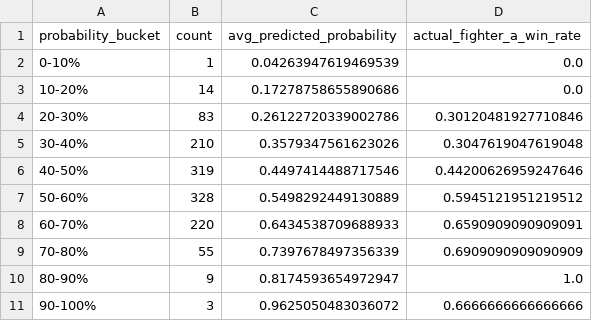
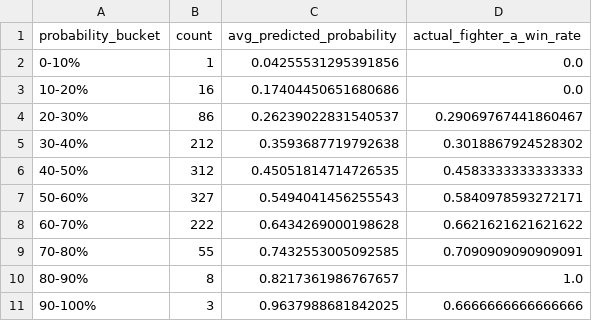
Before and after one commit to ArjunAdelaide/UFC-Fight-Predictor, a CSV file: outputs/calibration_buckets.csv, drawn as a sheet.

```diff
--- a/outputs/calibration_buckets.csv
+++ b/outputs/calibration_buckets.csv
@@ -1,11 +1,11 @@
 probability_bucket,count,avg_predicted_probability,actual_fighter_a_win_rate
-0-10%,1,0.04263947619469539,0.0
-10-20%,14,0.17278758655890686,0.0
-20-30%,83,0.26122720339002786,0.30120481927710846
-30-40%,210,0.3579347561623026,0.3047619047619048
-40-50%,319,0.4497414488717546,0.44200626959247646
-50-60%,328,0.5498292449130889,0.5945121951219512
-60-70%,220,0.6434538709688933,0.6590909090909091
-70-80%,55,0.7397678497356339,0.6909090909090909
-80-90%,9,0.8174593654972947,1.0
-90-100%,3,0.9625050483036072,0.6666666666666666
+0-10%,1,0.04255531295391856,0.0
+10-20%,16,0.17404450651680686,0.0
+20-30%,86,0.26239022831540537,0.29069767441860467
+30-40%,212,0.3593687719792638,0.3018867924528302
+40-50%,312,0.45051814714726535,0.4583333333333333
+50-60%,327,0.5494041456255543,0.5840978593272171
+60-70%,222,0.6434269000198628,0.6621621621621622
+70-80%,55,0.7432553005092585,0.7090909090909091
+80-90%,8,0.8217361986767657,1.0
+90-100%,3,0.9637988681842025,0.6666666666666666
```
Also changed, not shown: outputs/baseline_coefficients.csv, outputs/baseline_metrics.csv, 11 other files.
